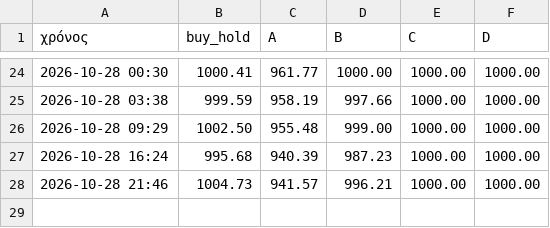
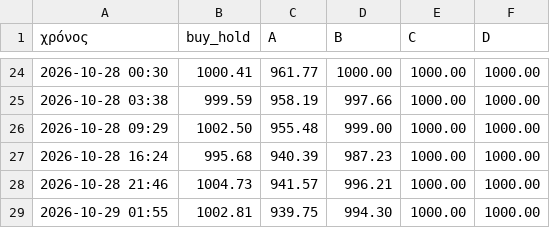
Before and after one commit to keepgoin81/paper-bot, a CSV file: paper_equity.csv, drawn as a sheet; only a part is shown, gaps mark what is left out.

Commit message:
paper run 2026-10-28_23:55

```diff
--- a/paper_equity.csv
+++ b/paper_equity.csv
@@ -28 +28,2 @@
 2026-10-28 21:46,1004.73,941.57,996.21,1000.00,1000.00
+2026-10-29 01:55,1002.81,939.75,994.30,1000.00,1000.00
```
Also changed, not shown: 3 other files.
